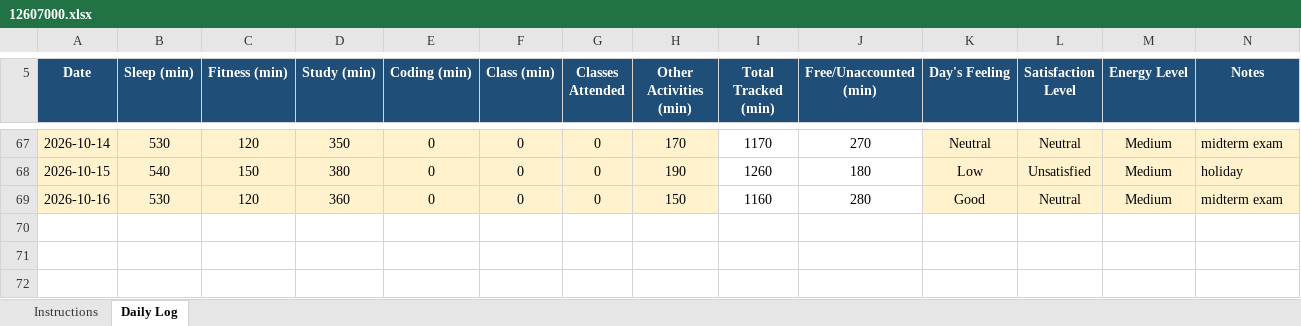
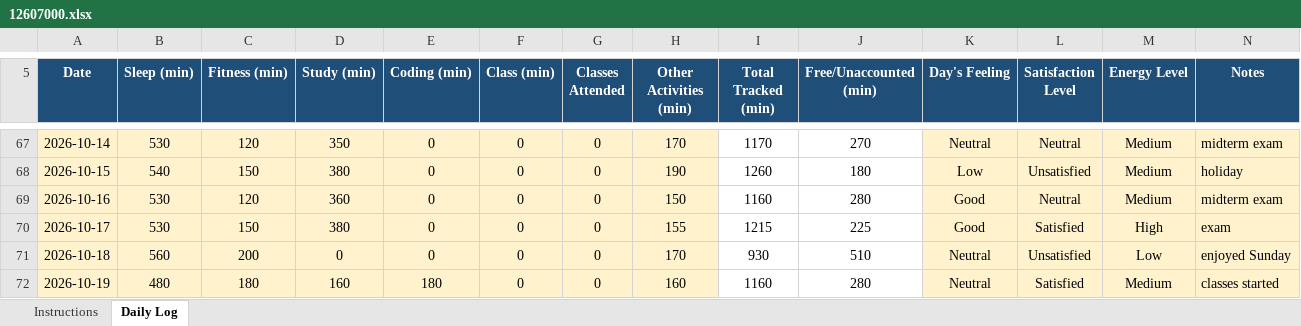
Before and after one commit to AbrarFayazBhat/12607000-Abrar-Fayaz-Bhat, an Excel workbook: 12607000.xlsx, sheet Daily Log, drawn as a sheet; only a part is shown, gaps mark what is left out; values as stored, in another font and other column widths than the file's, no borders; conditional formats not drawn; the diff names each change by its address in the sheet, - before the commit and + after, or states it on an @@ line.

Commit message:
Day 45

```diff
--- a/12607000.xlsx (sheet Daily Log)
+++ b/12607000.xlsx (sheet Daily Log)
+row 70: 2026-10-17 | 530 | 150 | 380 | 0 | 0 | 0 | 155 | 1215 | 225 | Good | Satisfied | High | exam
+row 71: 2026-10-18 | 560 | 200 | 0 | 0 | 0 | 0 | 170 | 930 | 510 | Neutral | Unsatisfied | Low | enjoyed Sunday
+row 72: 2026-10-19 | 480 | 180 | 160 | 180 | 0 | 0 | 160 | 1160 | 280 | Neutral | Satisfied | Medium | classes started
```
